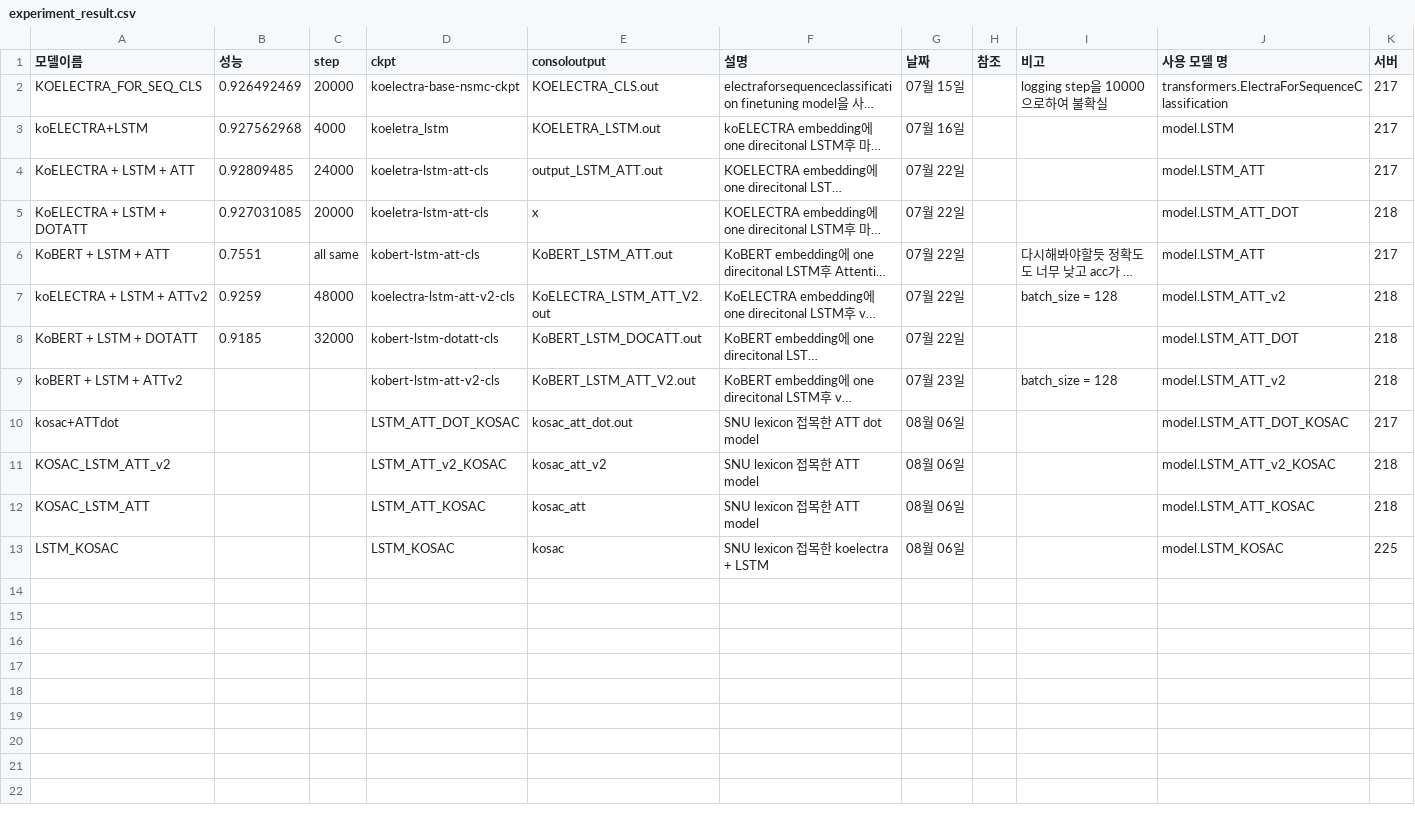
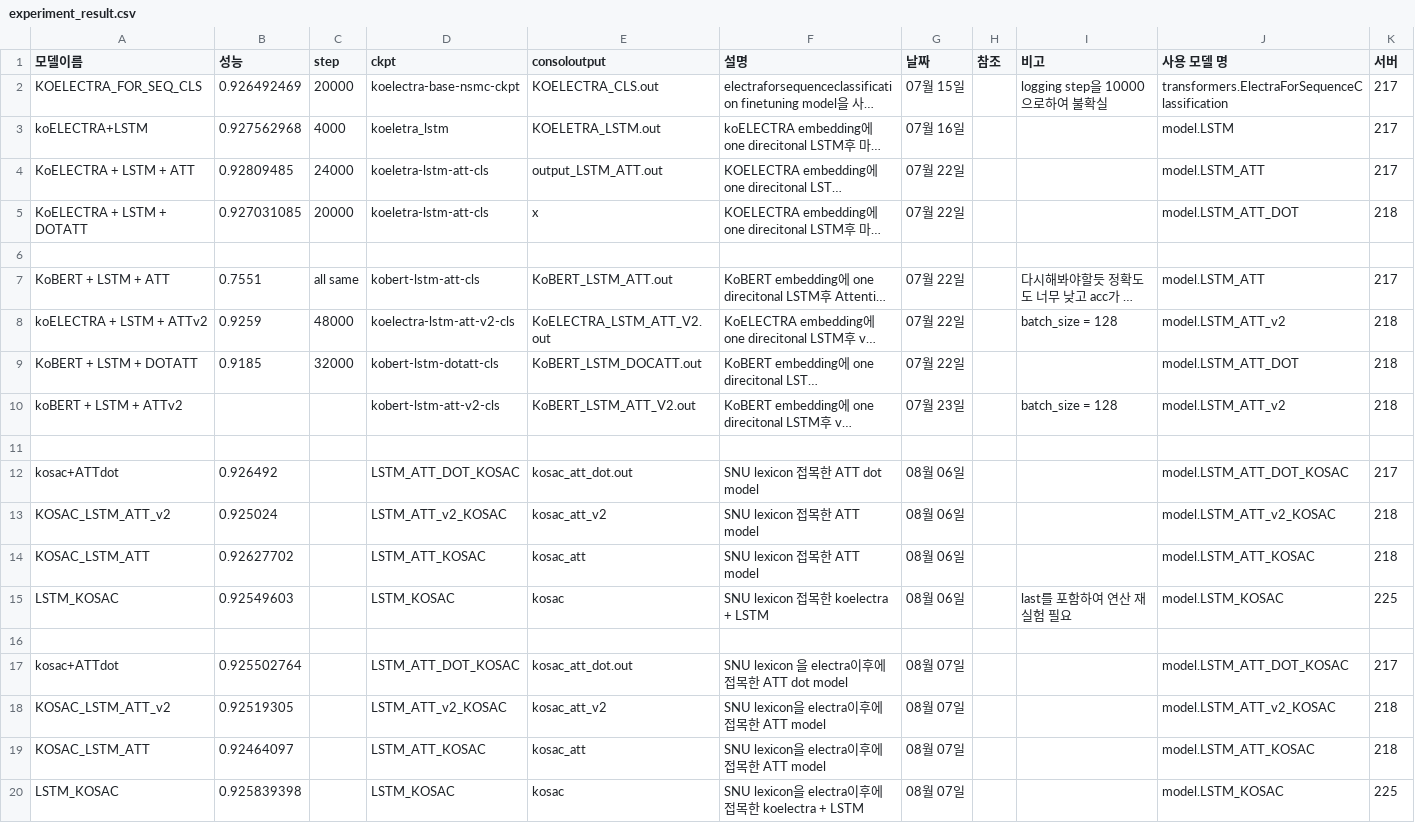
Before and after one commit to KimGyunYeop/SentimentAnalysis_korean_GC, a CSV file: experiment_result.csv, drawn as a sheet; long unchanged cells end in …; addresses are those after the commit; the diff names each change by its address in the sheet, - before the commit and + after, or states it on an @@ line.

```diff
--- a/experiment_result.csv
+++ b/experiment_result.csv
+row 6: (empty)
+row 11: (empty)
-B12 (성능): (empty)
+B12 (성능): 0.926492
-B13 (성능): (empty)
+B13 (성능): 0.925024
-B14 (성능): (empty)
+B14 (성능): 0.92627702
-B15 (성능): (empty)
+B15 (성능): 0.92549603
-I15 (비고): (empty)
+I15 (비고): last를 포함하여 연산 재실험 필요
+row 16: (empty)
+row 17: kosac+ATTdot | 0.925502764 |  | LSTM_ATT_DOT_KOSAC | kosac_att_dot.out | SNU lexicon 을 electra이후에 접목한 ATT dot model | 08월 07일 |  |  | model.LSTM_ATT_DOT_KOSAC | 217
+row 18: KOSAC_LSTM_ATT_v2 | 0.92519305 |  | LSTM_ATT_v2_KOSAC | kosac_att_v2 | SNU lexicon을 electra이후에 접목한 ATT model | 08월 07일 |  |  | model.LSTM_ATT_v2_KOSAC | 218
+row 19: KOSAC_LSTM_ATT | 0.92464097 |  | LSTM_ATT_KOSAC | kosac_att | SNU lexicon을 electra이후에 접목한 ATT model | 08월 07일 |  |  | model.LSTM_ATT_KOSAC | 218
+row 20: LSTM_KOSAC | 0.925839398 |  | LSTM_KOSAC | kosac | SNU lexicon을 electra이후에 접목한 koelectra + LSTM | 08월 07일 |  |  | model.LSTM_KOSAC | 225
```
Also changed, not shown: 9 other files.
